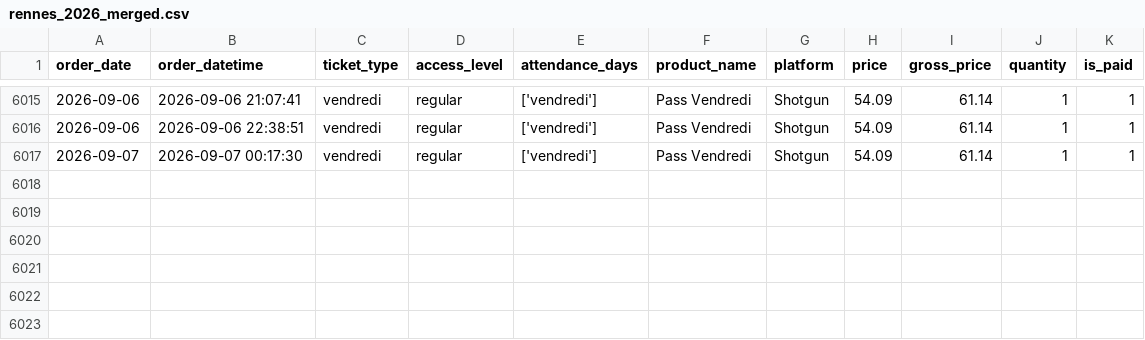
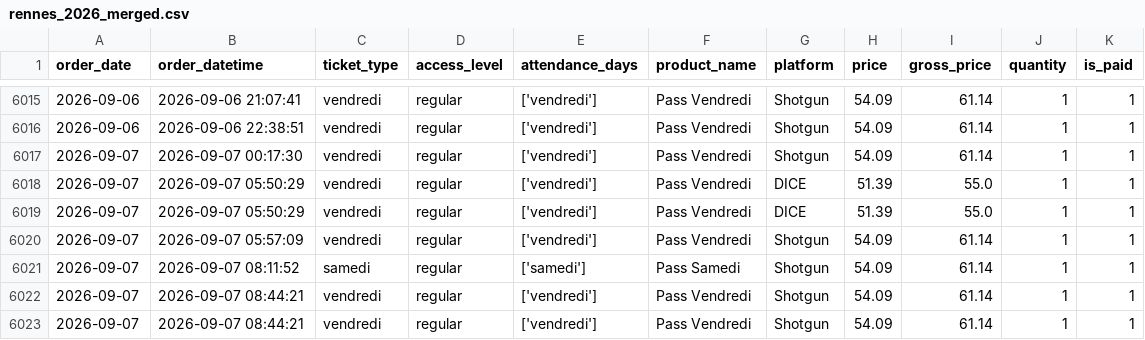
Before and after one commit to studio-ai2k/fix2-scratch, a CSV file: data/rennes_2026_merged.csv, drawn as a sheet; only a part is shown, gaps mark what is left out.

```diff
--- a/data/rennes_2026_merged.csv
+++ b/data/rennes_2026_merged.csv
@@ -6017 +6017,7 @@ order_date,order_datetime,ticket_type,access_level,attendance_days,product_name,
 2026-09-07,2026-09-07 00:17:30,vendredi,regular,['vendredi'],Pass Vendredi,Shotgun,54.09,61.14,1,1
+2026-09-07,2026-09-07 05:50:29,vendredi,regular,['vendredi'],Pass Vendredi,DICE,51.39,55.0,1,1
+2026-09-07,2026-09-07 05:50:29,vendredi,regular,['vendredi'],Pass Vendredi,DICE,51.39,55.0,1,1
+2026-09-07,2026-09-07 05:57:09,vendredi,regular,['vendredi'],Pass Vendredi,Shotgun,54.09,61.14,1,1
+2026-09-07,2026-09-07 08:11:52,samedi,regular,['samedi'],Pass Samedi,Shotgun,54.09,61.14,1,1
+2026-09-07,2026-09-07 08:44:21,vendredi,regular,['vendredi'],Pass Vendredi,Shotgun,54.09,61.14,1,1
+2026-09-07,2026-09-07 08:44:21,vendredi,regular,['vendredi'],Pass Vendredi,Shotgun,54.09,61.14,1,1
```
Also changed, not shown: data/geneve_2026_merged.csv, 11 other files.
